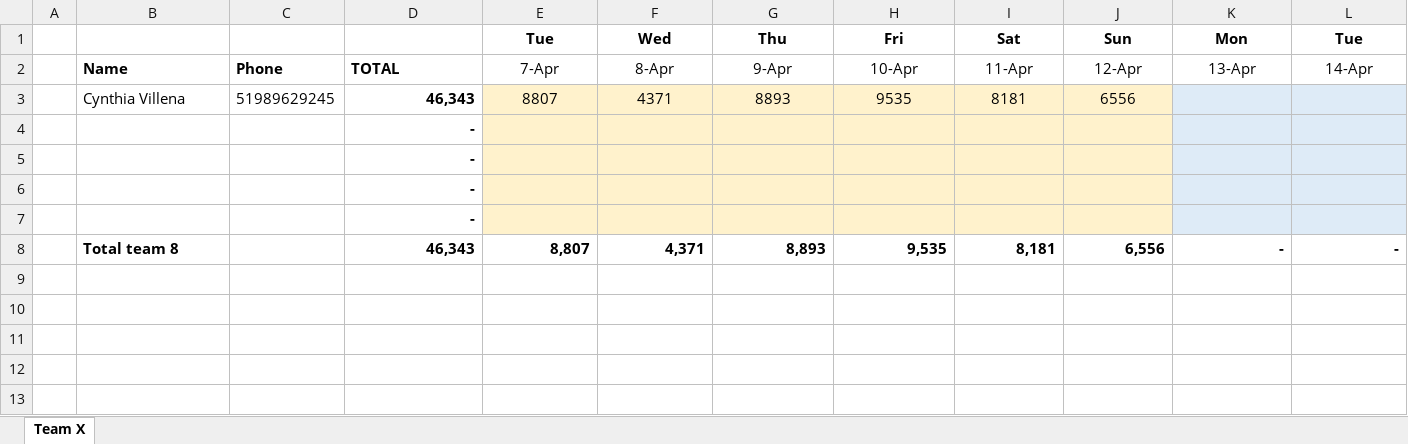
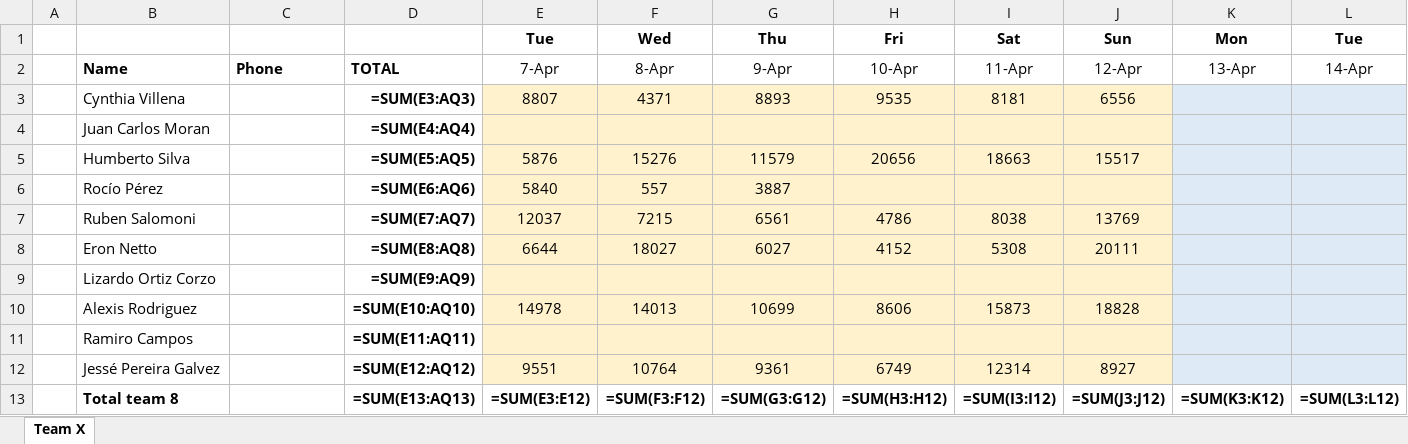
Before and after one commit to eronbfr/Team-8-STC-Nokia, an Excel workbook: step-tracking_Team8.xlsx, sheet Team X, drawn as a sheet; only a part is shown; values as stored, in another font and other column widths than the file's, no borders; formulas without a stored value are shown as written; removed rows and columns are numbered as before the commit, all else as after; rows hold the shown columns only; the diff names each change by its address in the sheet, - before the commit and + after, or states it on an @@ line.

```diff
--- a/step-tracking_Team8.xlsx (sheet Team X)
+++ b/step-tracking_Team8.xlsx (sheet Team X)
-C3: 51989629245
+C3: (empty)
-D3: 46,343
+D3: =SUM(E3:AQ3)
-row 4:  |  |  | -
-row 5:  |  |  | -
-row 6:  |  |  | -
-row 7:  |  |  | -
-row 8:  | Total team 8 |  | 46,343 | 8,807 | 4,371 | 8,893 | 9,535 | 8,181 | 6,556 | - | -
+row 4:  | Juan Carlos Moran |  | =SUM(E4:AQ4)
+row 5:  | Humberto Silva |  | =SUM(E5:AQ5) | 5876 | 15276 | 11579 | 20656 | 18663 | 15517
+row 6:  | Rocío Pérez |  | =SUM(E6:AQ6) | 5840 | 557 | 3887
+row 7:  | Ruben Salomoni |  | =SUM(E7:AQ7) | 12037 | 7215 | 6561 | 4786 | 8038 | 13769
+row 8:  | Eron Netto |  | =SUM(E8:AQ8) | 6644 | 18027 | 6027 | 4152 | 5308 | 20111
+row 9:  | Lizardo Ortiz Corzo |  | =SUM(E9:AQ9)
+row 10:  | Alexis Rodriguez |  | =SUM(E10:AQ10) | 14978 | 14013 | 10699 | 8606 | 15873 | 18828
+row 11:  | Ramiro Campos |  | =SUM(E11:AQ11)
+row 12:  | Jessé Pereira Galvez |  | =SUM(E12:AQ12) | 9551 | 10764 | 9361 | 6749 | 12314 | 8927
+row 13:  | Total team 8 |  | =SUM(E13:AQ13) | =SUM(E3:E12) | =SUM(F3:F12) | =SUM(G3:G12) | =SUM(H3:H12) | =SUM(I3:I12) | =SUM(J3:J12) | =SUM(K3:K12) | =SUM(L3:L12)
```
Also changed, not shown: 1 other file.
